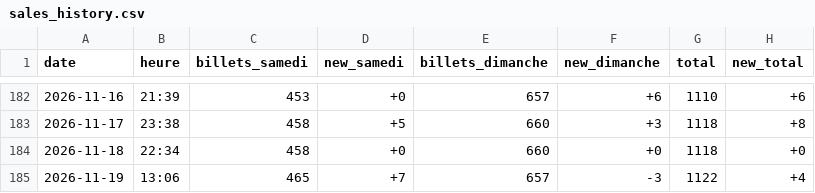
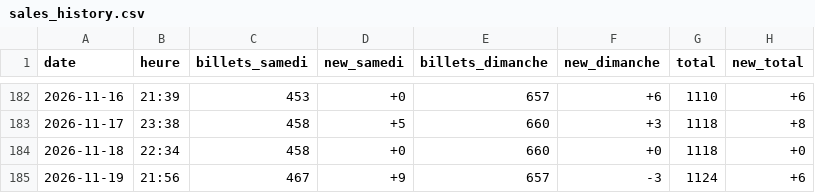
Before and after one commit to drihaen-88/sales-tracker-public, a CSV file: sales_history.csv, drawn as a sheet; only a part is shown, gaps mark what is left out.

```diff
--- a/sales_history.csv
+++ b/sales_history.csv
@@ -184,2 +184,2 @@ date,heure,billets_samedi,new_samedi,billets_dimanche,new_dimanche,total,new_tot
 2026-11-18,22:34,458,+0,660,+0,1118,+0
-2026-11-19,13:06,465,+7,657,-3,1122,+4
+2026-11-19,21:56,467,+9,657,-3,1124,+6
```
Also changed, not shown: sales_history_annie_LaLouviere.csv.
